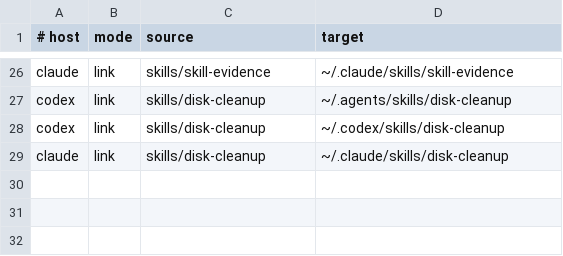
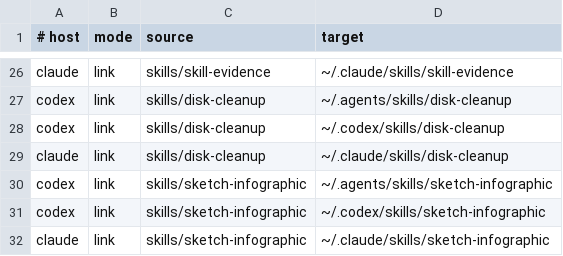
Before and after one commit to kristianbonnici/agent-skills, a TSV file: install/links.tsv, drawn as a sheet; only a part is shown, gaps mark what is left out; the diff names each change by its address in the sheet, - before the commit and + after, or states it on an @@ line.

Commit message:
feat(skills): sketch-infographic turns one source into a one-page hand-drawn infographic in Excalidraw's style, as a PNG and an editable .excalidraw file
A JSON page spec is laid out on a fixed page (3:4 by default), drawn with a pinned
mcp-excalidraw-server's offline renderer, and checked: overflow, overlap, arrows through
text or too short to read, labels that don't fit, and glyphs Excalifont lacks.

```diff
--- a/install/links.tsv
+++ b/install/links.tsv
+row 30: codex | link | skills/sketch-infographic | ~/.agents/skills/sketch-infographic
+row 31: codex | link | skills/sketch-infographic | ~/.codex/skills/sketch-infographic
+row 32: claude | link | skills/sketch-infographic | ~/.claude/skills/sketch-infographic
```
Also changed, not shown: 15 other files.
